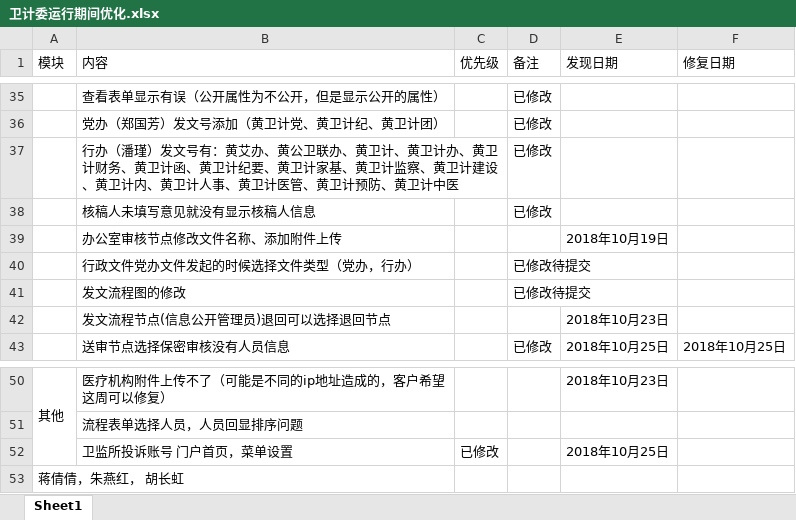
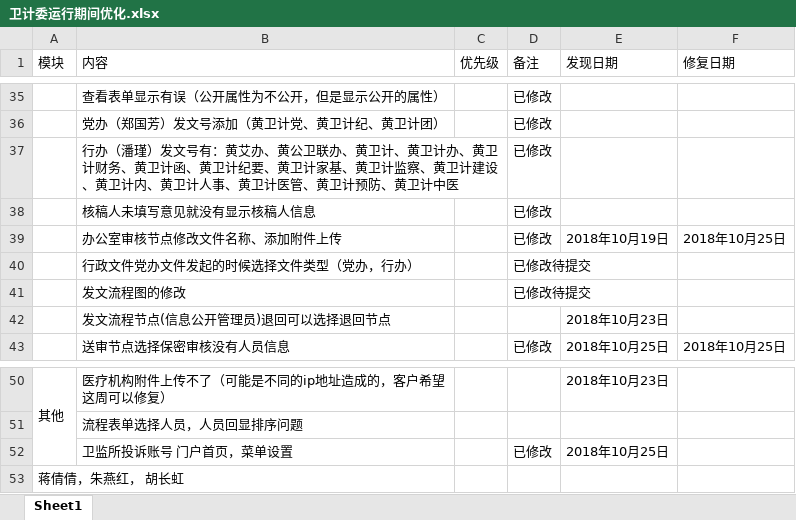
Before and after one commit to michaelhu3291/mygit, an Excel workbook: 黄浦卫计委OA/卫计委运行期间优化.xlsx, sheet Sheet1, drawn as a sheet; only a part is shown, gaps mark what is left out; values as stored, in another font and other column widths than the file's, no cell formats; conditional formats not drawn; the diff names each change by its address in the sheet, - before the commit and + after, or states it on an @@ line.

```diff
--- a/黄浦卫计委OA/卫计委运行期间优化.xlsx (sheet Sheet1)
+++ b/黄浦卫计委OA/卫计委运行期间优化.xlsx (sheet Sheet1)
-D39 (备注): (empty)
+D39 (备注): 已修改
-F39 (修复日期): (empty)
+F39 (修复日期): 2018年10月25日
-C52 (优先级): 已修改
+C52 (优先级): (empty)
-D52 (备注): (empty)
+D52 (备注): 已修改
```
Also changed, not shown: cell formats.
